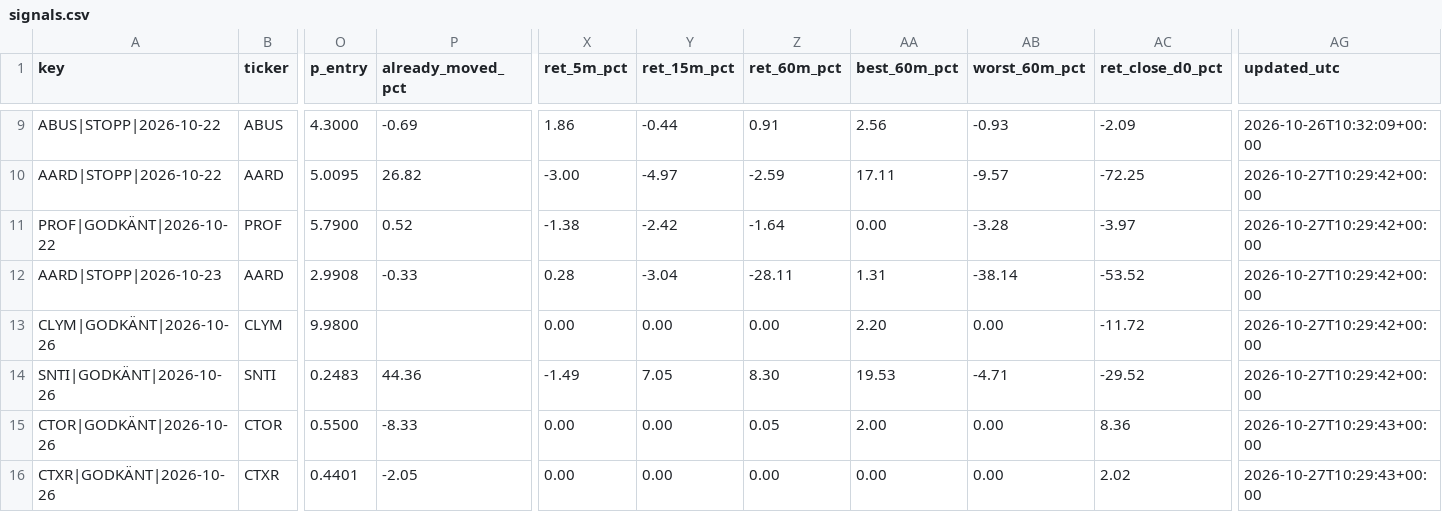
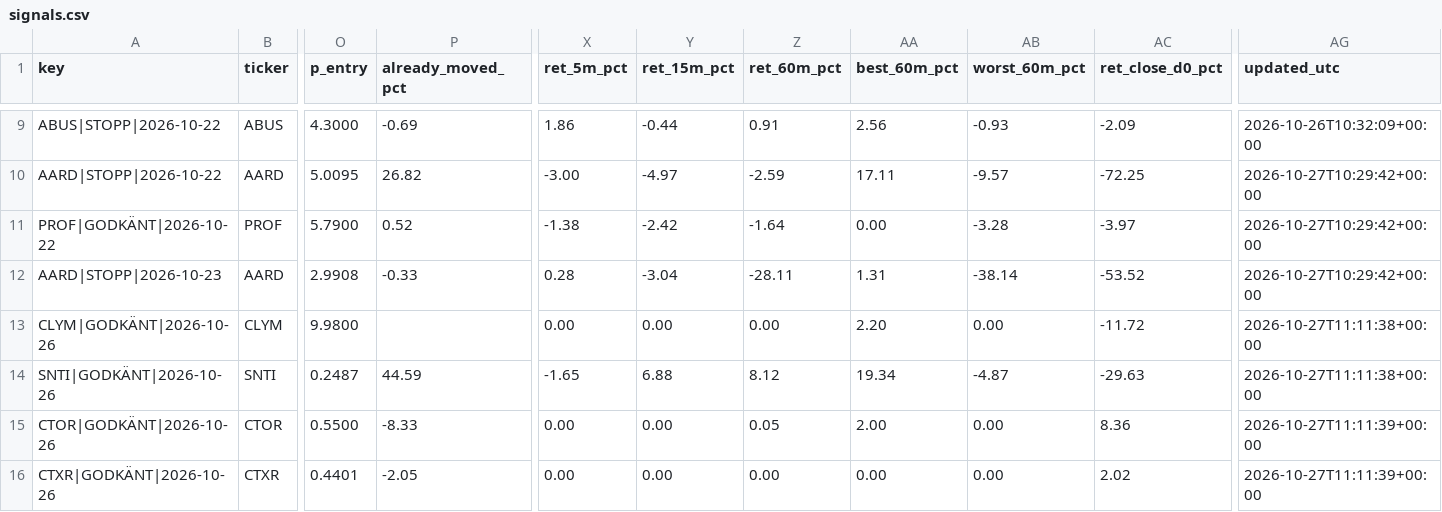
Before and after one commit to emilwiktorsson-jpg/fda-collector, a CSV file: data/signals.csv, drawn as a sheet; only a part is shown, gaps mark what is left out; the diff names each change by its address in the sheet, - before the commit and + after, or states it on an @@ line.

```diff
--- a/data/signals.csv
+++ b/data/signals.csv
-AG13:AG14 (updated_utc): 2026-10-27T10:29:42+00:00
+AG13:AG14 (updated_utc): 2026-10-27T11:11:38+00:00
-O14 (p_entry): 0.2483
+O14 (p_entry): 0.2487
-P14 (already_moved_pct): 44.36
+P14 (already_moved_pct): 44.59
-X14 (ret_5m_pct): -1.49
+X14 (ret_5m_pct): -1.65
-Y14 (ret_15m_pct): 7.05
+Y14 (ret_15m_pct): 6.88
-Z14 (ret_60m_pct): 8.30
+Z14 (ret_60m_pct): 8.12
-AA14 (best_60m_pct): 19.53
+AA14 (best_60m_pct): 19.34
-AB14 (worst_60m_pct): -4.71
+AB14 (worst_60m_pct): -4.87
-AC14 (ret_close_d0_pct): -29.52
+AC14 (ret_close_d0_pct): -29.63
-AG15:AG16 (updated_utc): 2026-10-27T10:29:43+00:00
+AG15:AG16 (updated_utc): 2026-10-27T11:11:39+00:00
```
Also changed, not shown: data/heartbeat.csv, 2 other files.
